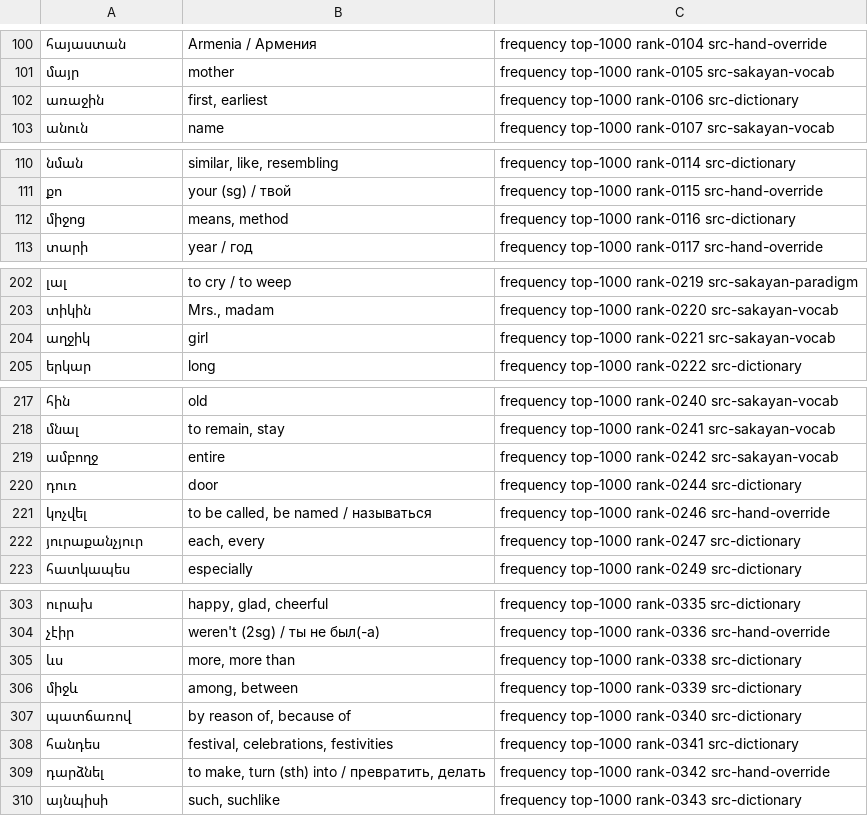
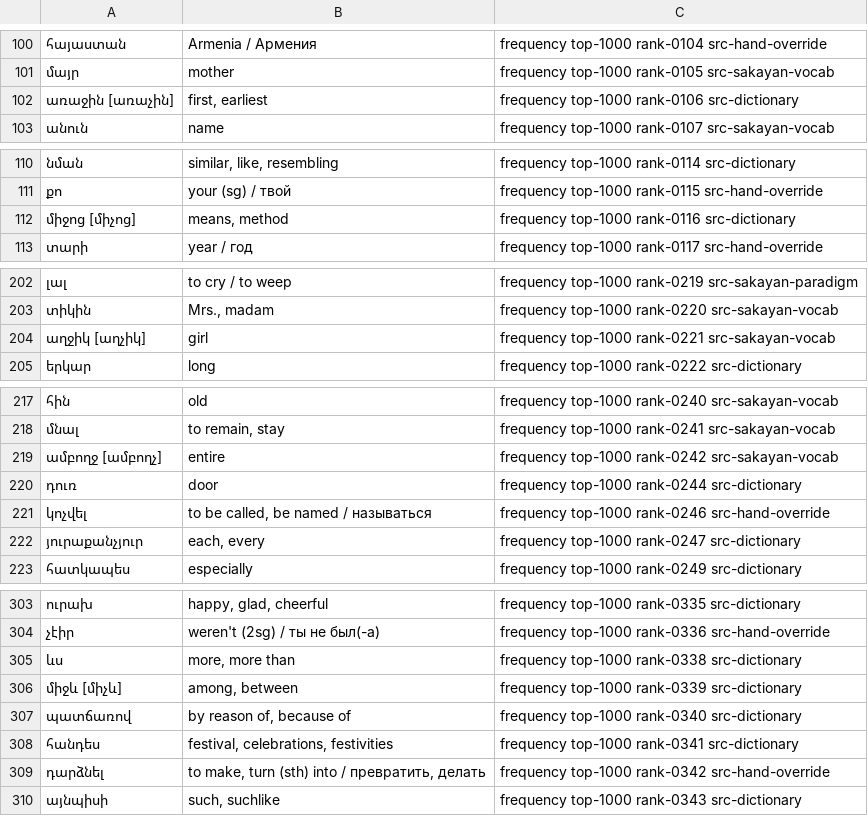
Before and after one commit to homage2sewage/hayeren, a TSV file: cards/top_1000.tsv, drawn as a sheet; only a part is shown, gaps mark what is left out; the diff covers the shown part only.

```diff
--- a/cards/top_1000.tsv
+++ b/cards/top_1000.tsv
@@ -101,3 +101,3 @@
 մայր	mother	frequency top-1000 rank-0105 src-sakayan-vocab
-առաջին	first, earliest	frequency top-1000 rank-0106 src-dictionary
+առաջին [առաչին]	first, earliest	frequency top-1000 rank-0106 src-dictionary
 անուն	name	frequency top-1000 rank-0107 src-sakayan-vocab
@@ -111,3 +111,3 @@
 քո	your (sg) / твой	frequency top-1000 rank-0115 src-hand-override
-միջոց	means, method	frequency top-1000 rank-0116 src-dictionary
+միջոց [միչոց]	means, method	frequency top-1000 rank-0116 src-dictionary
 տարի	year / год	frequency top-1000 rank-0117 src-hand-override
@@ -203,3 +203,3 @@
 տիկին	Mrs., madam	frequency top-1000 rank-0220 src-sakayan-vocab
-աղջիկ	girl	frequency top-1000 rank-0221 src-sakayan-vocab
+աղջիկ [աղչիկ]	girl	frequency top-1000 rank-0221 src-sakayan-vocab
 երկար	long	frequency top-1000 rank-0222 src-dictionary
@@ -218,3 +218,3 @@
 մնալ	to remain, stay	frequency top-1000 rank-0241 src-sakayan-vocab
-ամբողջ	entire	frequency top-1000 rank-0242 src-sakayan-vocab
+ամբողջ [ամբողչ]	entire	frequency top-1000 rank-0242 src-sakayan-vocab
 դուռ	door	frequency top-1000 rank-0244 src-dictionary
@@ -305,3 +305,3 @@
 ևս	more, more than	frequency top-1000 rank-0338 src-dictionary
-միջև	among, between	frequency top-1000 rank-0339 src-dictionary
+միջև [միչև]	among, between	frequency top-1000 rank-0339 src-dictionary
 պատճառով	by reason of, because of	frequency top-1000 rank-0340 src-dictionary
```
Also changed, not shown: 1 added row, 1 removed row and 14 edited cells elsewhere in this file, frequency/golden_glosses.tsv, frequency/out/deck_validation.tsv, 26 other files.
